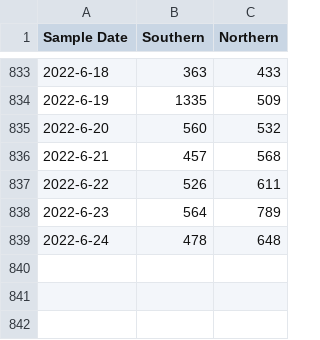
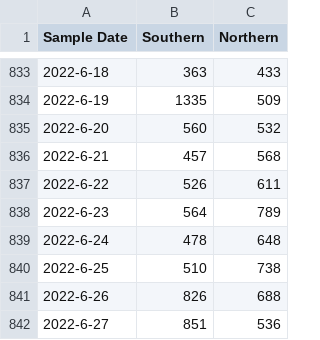
Before and after one commit to KieferO/mwra_scrape, a TSV file: MWRAData.tsv, drawn as a sheet; only a part is shown, gaps mark what is left out; the diff names each change by its address in the sheet, - before the commit and + after, or states it on an @@ line.

```diff
--- a/MWRAData.tsv
+++ b/MWRAData.tsv
+row 840: 2022-6-25 | 510 | 738
+row 841: 2022-6-26 | 826 | 688
+row 842: 2022-6-27 | 851 | 536
```
Also changed, not shown: 7day-avg.tsv.
